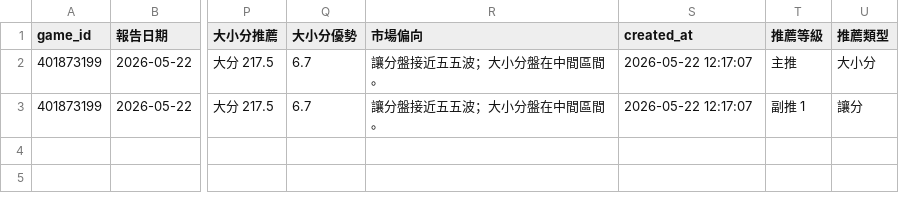
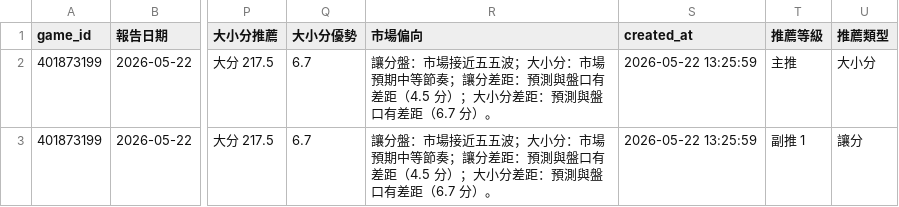
Before and after one commit to zxbcv2689-source/NBA-betting-project, a CSV file: data/prediction_log_v3.csv, drawn as a sheet; only a part is shown, gaps mark what is left out; the diff names each change by its address in the sheet, - before the commit and + after, or states it on an @@ line.

```diff
--- a/data/prediction_log_v3.csv
+++ b/data/prediction_log_v3.csv
-R2:R3 (市場偏向): 讓分盤接近五五波；大小分盤在中間區間。
+R2:R3 (市場偏向): 讓分盤：市場接近五五波；大小分：市場預期中等節奏；讓分差距：預測與盤口有差距（4.5 分）；大小分差距：預測與盤口有差距（6.7 分）。
-S2:S3 (created_at): 2026-05-22 12:17:07
+S2:S3 (created_at): 2026-05-22 13:25:59
```
Also changed, not shown: 1 other file.
